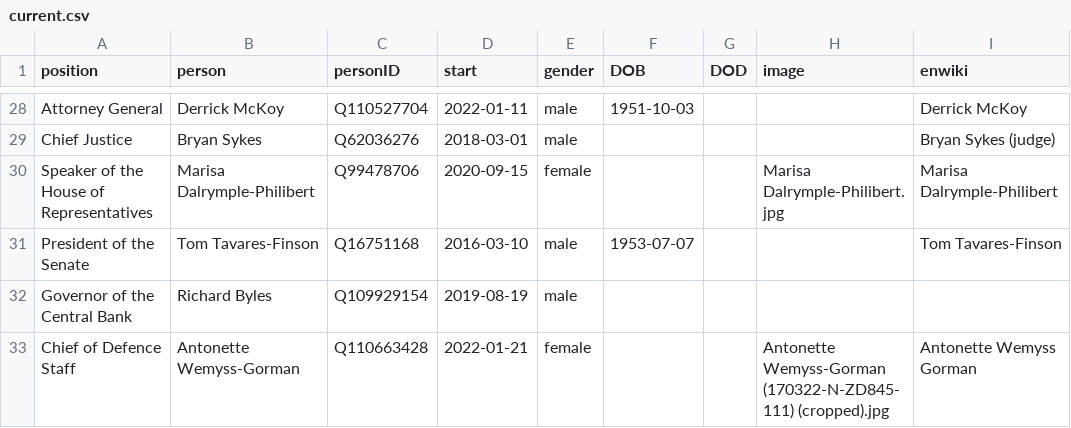
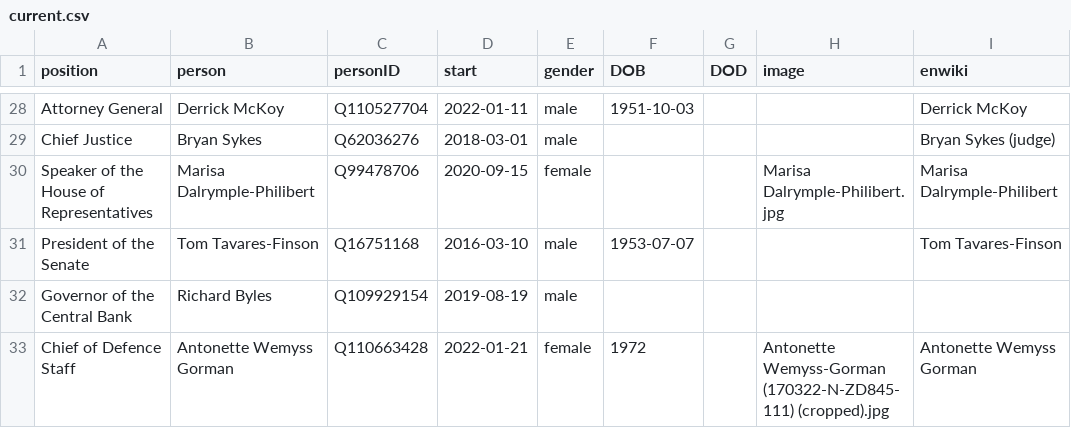
Before and after one commit to every-politician-scrapers/jamaica-ministers, a CSV file: html/current.csv, drawn as a sheet; only a part is shown, gaps mark what is left out.

```diff
--- a/html/current.csv
+++ b/html/current.csv
@@ -32,2 +32,2 @@ President of the Senate,Tom Tavares-Finson,Q16751168,2016-03-10,male,1953-07-07,
 Governor of the Central Bank,Richard Byles,Q109929154,2019-08-19,male,,,,
-Chief of Defence Staff,Antonette Wemyss-Gorman,Q110663428,2022-01-21,female,,,Antonette Wemyss-Gorman (170322-N-ZD845-111) (cropped).jpg,Antonette Wemyss Gorman
+Chief of Defence Staff,Antonette Wemyss Gorman,Q110663428,2022-01-21,female,1972,,Antonette Wemyss-Gorman (170322-N-ZD845-111) (cropped).jpg,Antonette Wemyss Gorman
```
Also changed, not shown: html/holders21.csv, html/positions.csv, 1 other file.
